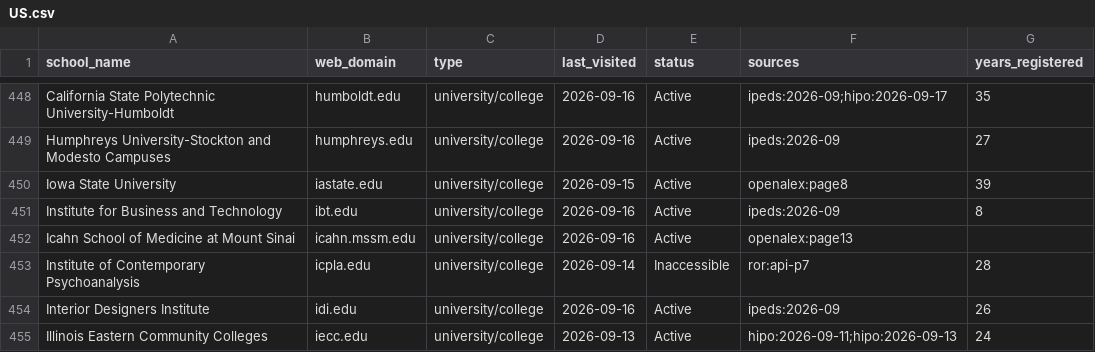
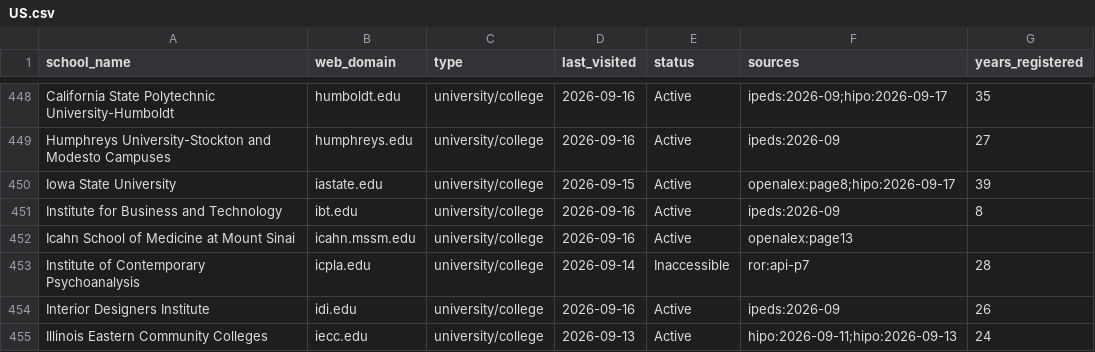
Before and after one commit to yifeiwu/edu-list, a CSV file: data/countries/US.csv, drawn as a sheet; only a part is shown, gaps mark what is left out; the diff covers the shown part only.

```diff
--- a/data/countries/US.csv
+++ b/data/countries/US.csv
@@ -449,3 +449,3 @@ California State Polytechnic University-Humboldt,humboldt.edu,university/college
 Humphreys University-Stockton and Modesto Campuses,humphreys.edu,university/college,2026-09-16,Active,ipeds:2026-09,27
-Iowa State University,iastate.edu,university/college,2026-09-15,Active,openalex:page8,39
+Iowa State University,iastate.edu,university/college,2026-09-15,Active,openalex:page8;hipo:2026-09-17,39
 Institute for Business and Technology,ibt.edu,university/college,2026-09-16,Active,ipeds:2026-09,8
```
Also changed, not shown: 7 edited cells elsewhere in this file, data/countries/AT.csv, 3 other files.
